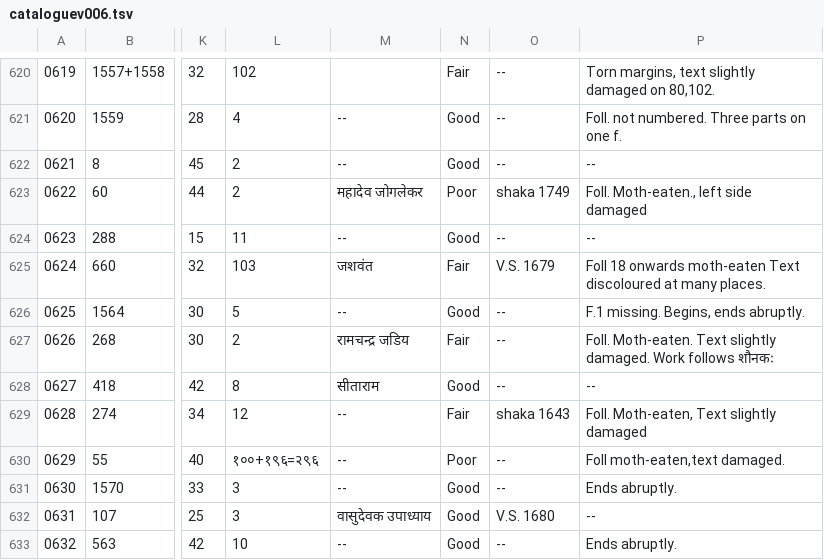
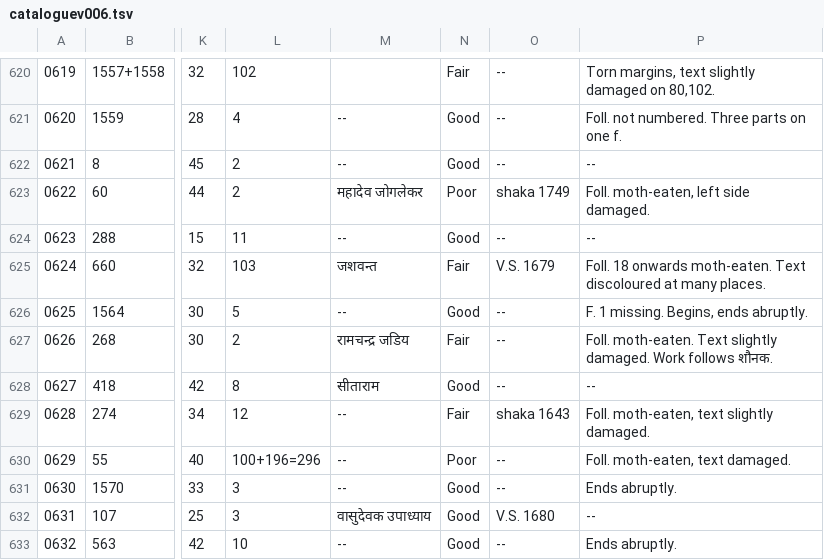
Before and after one commit to drdhaval2785/ChunilalGandhiVidyabhavan, a TSV file: derivedFiles/cataloguev006.tsv, drawn as a sheet; only a part is shown, gaps mark what is left out; the diff names each change by its address in the sheet, - before the commit and + after, or states it on an @@ line.

```diff
--- a/derivedFiles/cataloguev006.tsv
+++ b/derivedFiles/cataloguev006.tsv
-P623: Foll. Moth-eaten., left side damaged
+P623: Foll. moth-eaten, left side damaged.
-M625: जशवंत
+M625: जशवन्त
-P625: Foll 18 onwards moth-eaten Text discoloured…
+P625: Foll. 18 onwards moth-eaten. Text discoloured…
-P626: F.1 missing. Begins, ends abruptly.
+P626: F. 1 missing. Begins, ends abruptly.
-P627: Foll. Moth-eaten. Text slightly damaged. Work follows शौनकः
+P627: Foll. moth-eaten. Text slightly damaged. Work follows शौनक.
-P629: Foll. Moth-eaten, Text slightly damaged
+P629: Foll. moth-eaten, text slightly damaged.
-L630: १००+१९६=२९६
+L630: 100+196=296
-P630: Foll moth-eaten,text damaged.
+P630: Foll. moth-eaten, text damaged.
```
Also changed, not shown: 1 other file.
